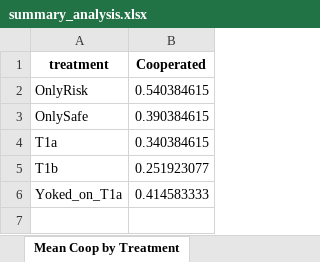
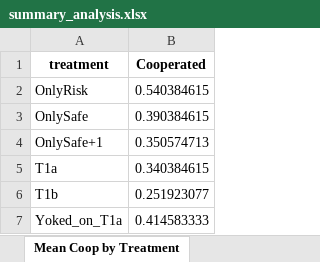
Before and after one commit to tsaroglou/expectations_T3, an Excel workbook: summary_analysis.xlsx, sheet Mean Coop by Treatment, drawn as a sheet; values as stored, in another font and other column widths than the file's, no borders; the diff names each change by its address in the sheet, - before the commit and + after, or states it on an @@ line.

```diff
--- a/summary_analysis.xlsx (sheet Mean Coop by Treatment)
+++ b/summary_analysis.xlsx (sheet Mean Coop by Treatment)
+row 4: OnlySafe+1 | 0.350574713
```
Also changed, not shown: sheet Filtered Data, sheet Filtered Selected, sheet Participant Counts, sheet Overall Averages, other sheet tabs, 7 other files.
